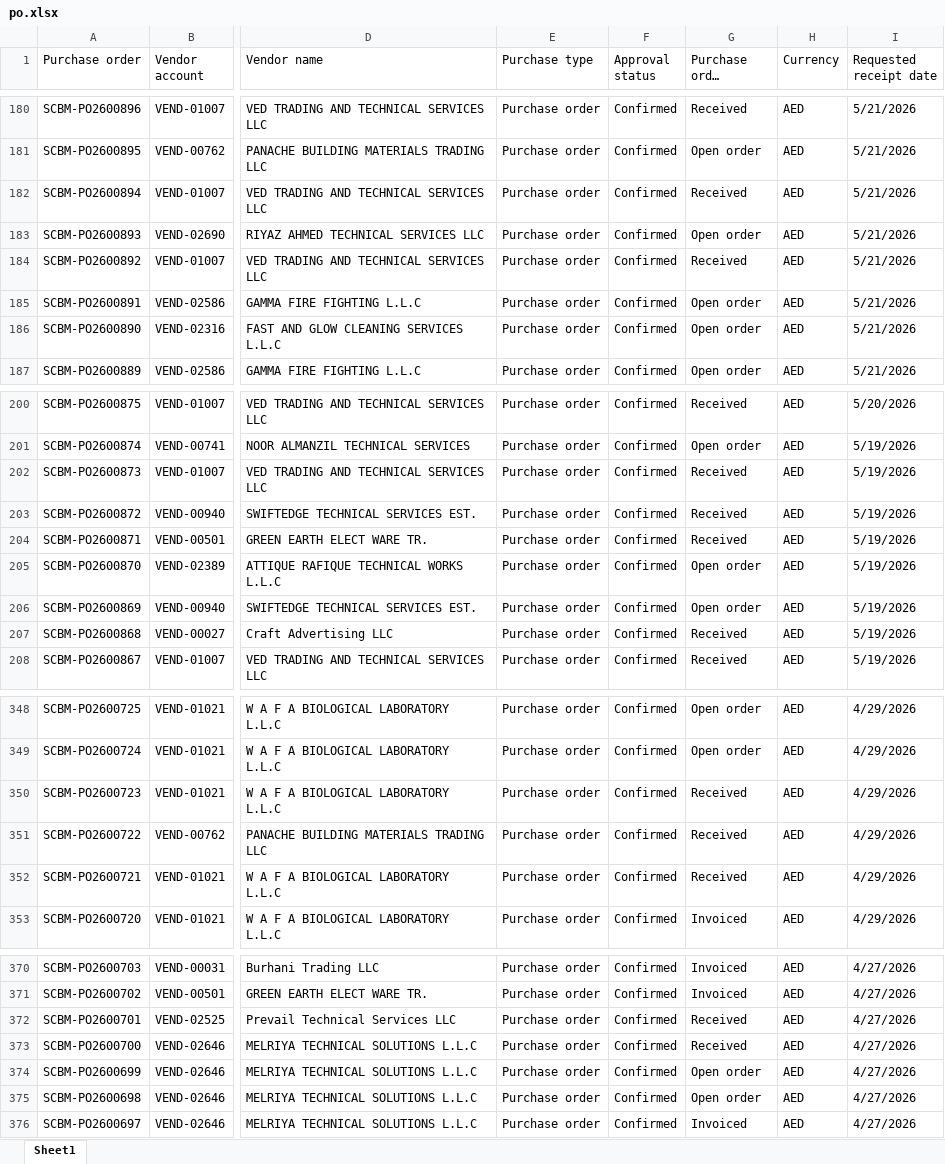
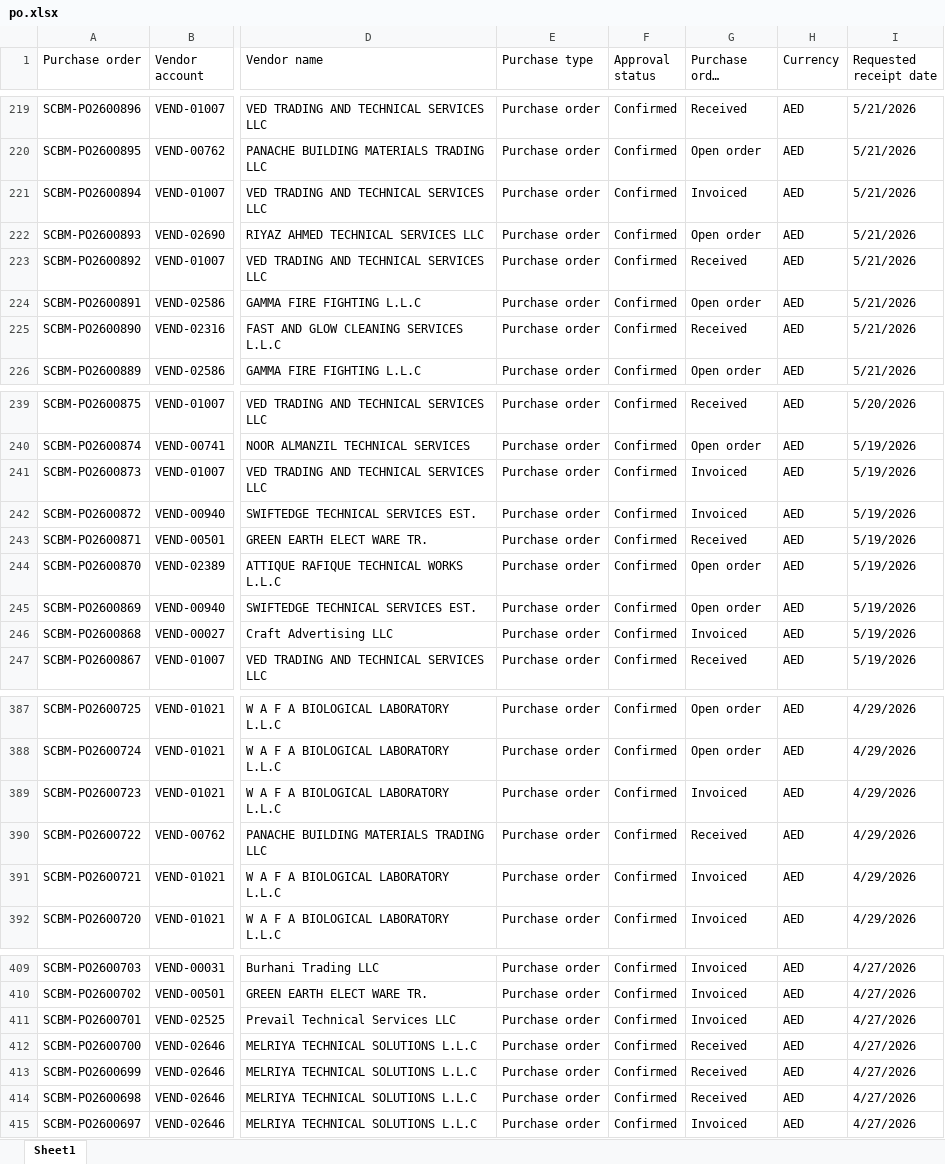
Before and after one commit to Strive-Services-Group/PR-PO-Pipeline-Dashboard, an Excel workbook: po.xlsx, sheet Sheet1, drawn as a sheet; only a part is shown, gaps mark what is left out; long unchanged cells end in …; values as stored, in another font and other column widths than the file's, no borders; table styles not drawn; addresses are those after the commit; the diff covers the shown part only; the diff names each change by its address in the sheet, - before the commit and + after, or states it on an @@ line.

```diff
--- a/po.xlsx (sheet Sheet1)
+++ b/po.xlsx (sheet Sheet1)
-G221 (Purchase order status): Received
+G221 (Purchase order status): Invoiced
-G225 (Purchase order status): Open order
+G225 (Purchase order status): Received
-G241:G242 (Purchase order status): Received
+G241:G242 (Purchase order status): Invoiced
-G246 (Purchase order status): Received
+G246 (Purchase order status): Invoiced
-G389 (Purchase order status): Received
+G389 (Purchase order status): Invoiced
-G391 (Purchase order status): Received
+G391 (Purchase order status): Invoiced
-G411 (Purchase order status): Received
+G411 (Purchase order status): Invoiced
-G413:G414 (Purchase order status): Open order
+G413:G414 (Purchase order status): Received
```
Also changed, not shown: 39 added rows and 77 edited cells elsewhere in this sheet.
